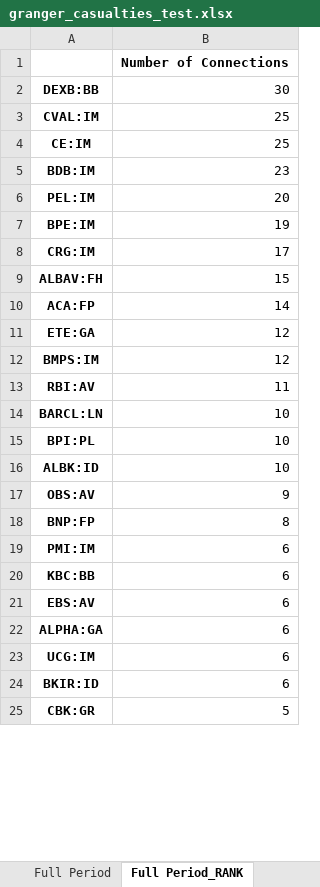
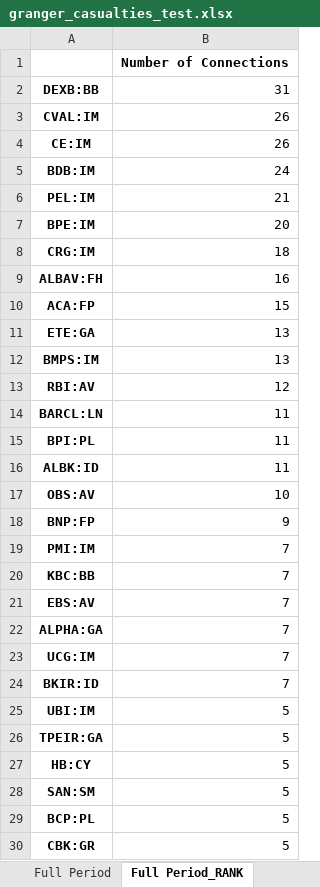
Before and after one commit to LeoCo/systemic_risk_measures, an Excel workbook: Output/granger_casualties_test.xlsx, sheet Full Period_RANK, drawn as a sheet; only a part is shown; values as stored, in another font and other column widths than the file's, no borders; the diff covers the shown part only; the diff names each change by its address in the sheet, - before the commit and + after, or states it on an @@ line.

```diff
--- a/Output/granger_casualties_test.xlsx (sheet Full Period_RANK)
+++ b/Output/granger_casualties_test.xlsx (sheet Full Period_RANK)
-B2: 30
+B2: 31
-B3:B4: 25
+B3:B4: 26
-B5: 23
+B5: 24
-B6: 20
+B6: 21
-B7: 19
+B7: 20
-B8: 17
+B8: 18
-B9: 15
+B9: 16
-B10: 14
+B10: 15
-B11:B12: 12
+B11:B12: 13
-B13: 11
+B13: 12
-B14:B16: 10
+B14:B16: 11
-B17: 9
+B17: 10
-B18: 8
+B18: 9
-B19:B24: 6
+B19:B24: 7
+row 25: UBI:IM | 5
+row 26: TPEIR:GA | 5
+row 27: HB:CY | 5
+row 28: SAN:SM | 5
+row 29: BCP:PL | 5
```
Also changed, not shown: 3 added rows, 7 removed rows and 4 edited cells elsewhere in this sheet, sheet 2006-9-15_2008-9-15_RANK, sheet 2006-9-15_2008-9-15, sheet 2009-1-1_2012-1-1, sheet Full Period, sheet 2009-1-1_2012-1-1_RANK, Output/covar.xlsx, Output/systemic_expected_shortfall.xlsx, 5 other files.
